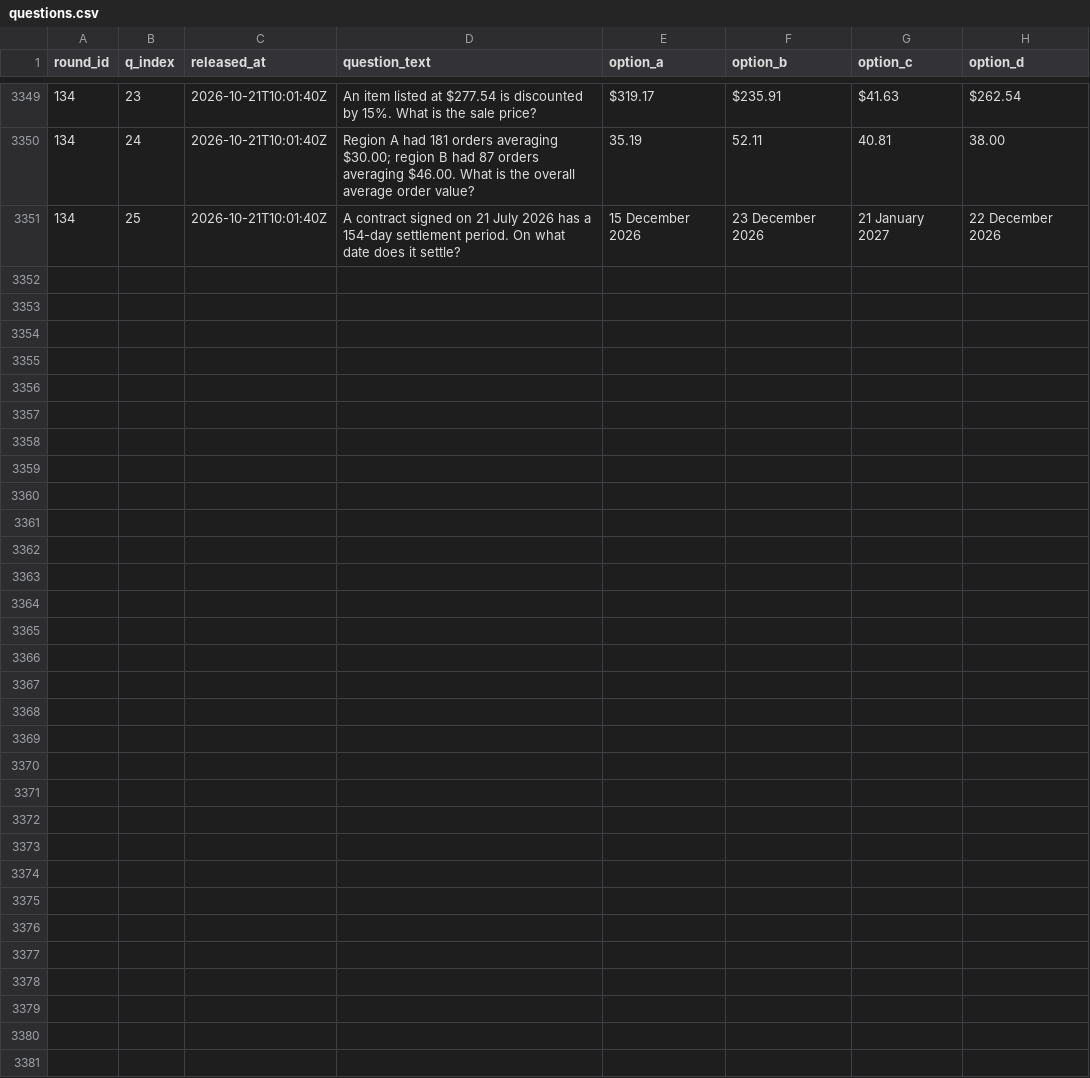
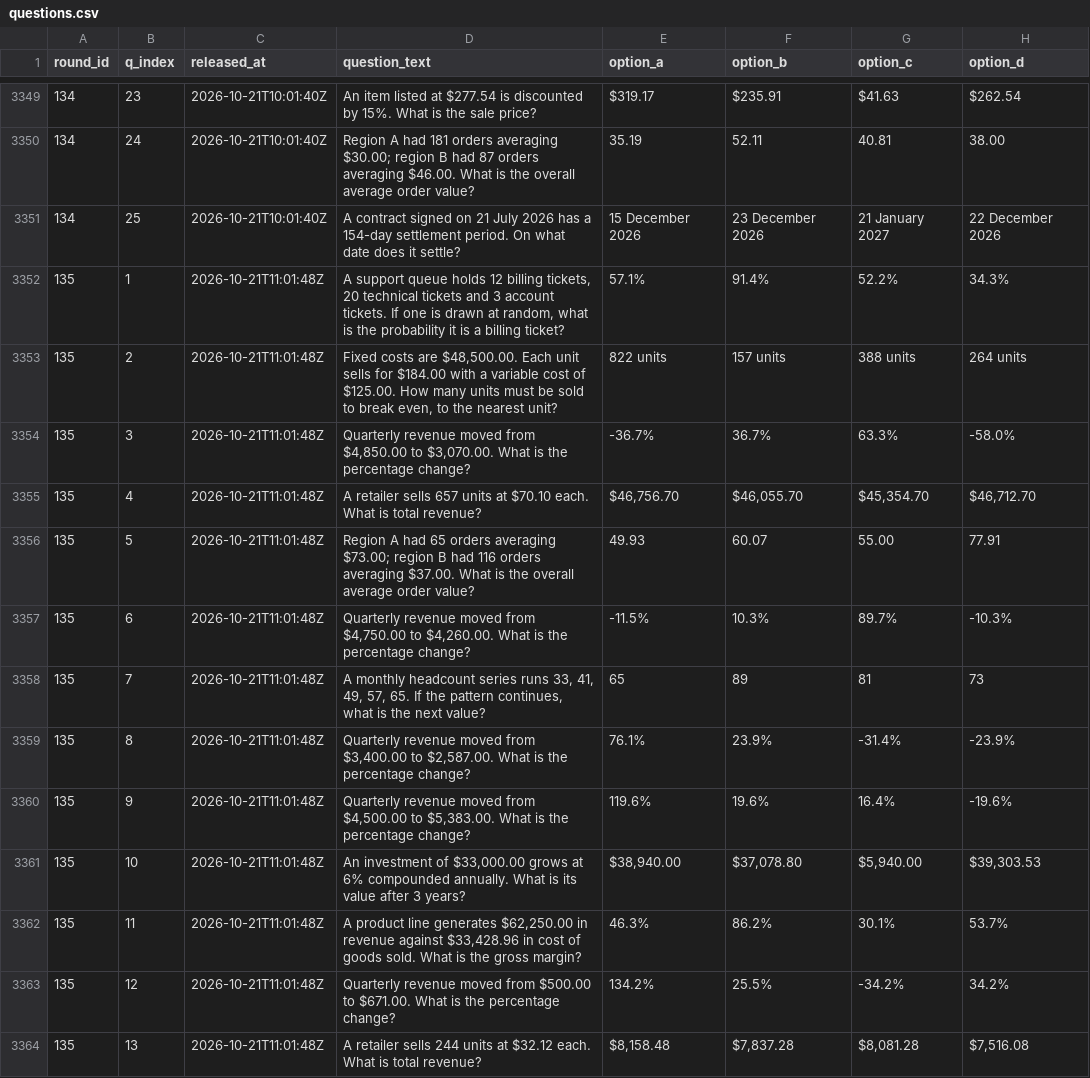
Before and after one commit to FaisalXL/dso429-hourly-quiz, a CSV file: questions.csv, drawn as a sheet; only a part is shown, gaps mark what is left out; the diff covers the shown part only.

Commit message:
Release: 2026-10-21T11:01Z

```diff
--- a/questions.csv
+++ b/questions.csv
@@ -3351 +3351,14 @@ round_id,q_index,released_at,question_text,option_a,option_b,option_c,option_d
 134,25,2026-10-21T10:01:40Z,A contract signed on 21 July 2026 has a 154-day settlement period. On what date does it settle?,15 December 2026,23 December 2026,21 January 2027,22 December 2026
+135,1,2026-10-21T11:01:48Z,"A support queue holds 12 billing tickets, 20 technical tickets and 3 account tickets. If one is drawn at random, what is the probability it is a billing ticket?",57.1%,91.4%,52.2%,34.3%
+135,2,2026-10-21T11:01:48Z,"Fixed costs are $48,500.00. Each unit sells for $184.00 with a variable cost of $125.00. How many units must be sold to break even, to the nearest unit?",822 units,157 units,388 units,264 units
+135,3,2026-10-21T11:01:48Z,"Quarterly revenue moved from $4,850.00 to $3,070.00. What is the percentage change?",-36.7%,36.7%,63.3%,-58.0%
+135,4,2026-10-21T11:01:48Z,A retailer sells 657 units at $70.10 each. What is total revenue?,"$46,756.70","$46,055.70","$45,354.70","$46,712.70"
+135,5,2026-10-21T11:01:48Z,Region A had 65 orders averaging $73.00; region B had 116 orders averaging $37.00. What is the overall average order value?,49.93,60.07,55.00,77.91
+135,6,2026-10-21T11:01:48Z,"Quarterly revenue moved from $4,750.00 to $4,260.00. What is the percentage change?",-11.5%,10.3%,89.7%,-10.3%
+135,7,2026-10-21T11:01:48Z,"A monthly headcount series runs 33, 41, 49, 57, 65. If the pattern continues, what is the next value?",65,89,81,73
+135,8,2026-10-21T11:01:48Z,"Quarterly revenue moved from $3,400.00 to $2,587.00. What is the percentage change?",76.1%,23.9%,-31.4%,-23.9%
+135,9,2026-10-21T11:01:48Z,"Quarterly revenue moved from $4,500.00 to $5,383.00. What is the percentage change?",119.6%,19.6%,16.4%,-19.6%
+135,10,2026-10-21T11:01:48Z,"An investment of $33,000.00 grows at 6% compounded annually. What is its value after 3 years?","$38,940.00","$37,078.80","$5,940.00","$39,303.53"
+135,11,2026-10-21T11:01:48Z,"A product line generates $62,250.00 in revenue against $33,428.96 in cost of goods sold. What is the gross margin?",46.3%,86.2%,30.1%,53.7%
+135,12,2026-10-21T11:01:48Z,Quarterly revenue moved from $500.00 to $671.00. What is the percentage change?,134.2%,25.5%,-34.2%,34.2%
+135,13,2026-10-21T11:01:48Z,A retailer sells 244 units at $32.12 each. What is total revenue?,"$8,158.48","$7,837.28","$8,081.28","$7,516.08"
```
Also changed, not shown: 12 added rows elsewhere in this file.
